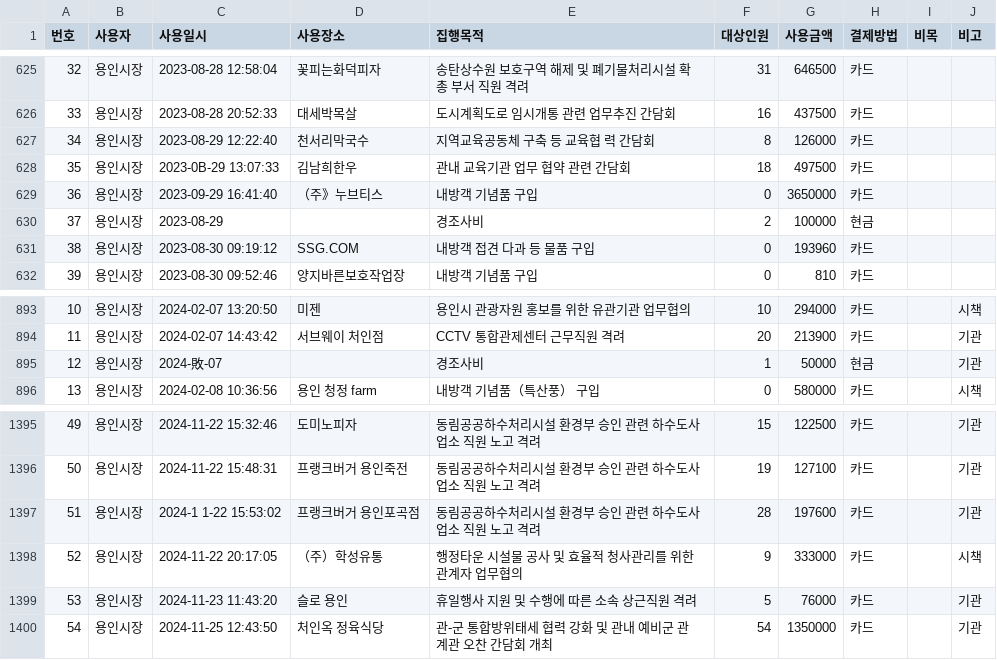
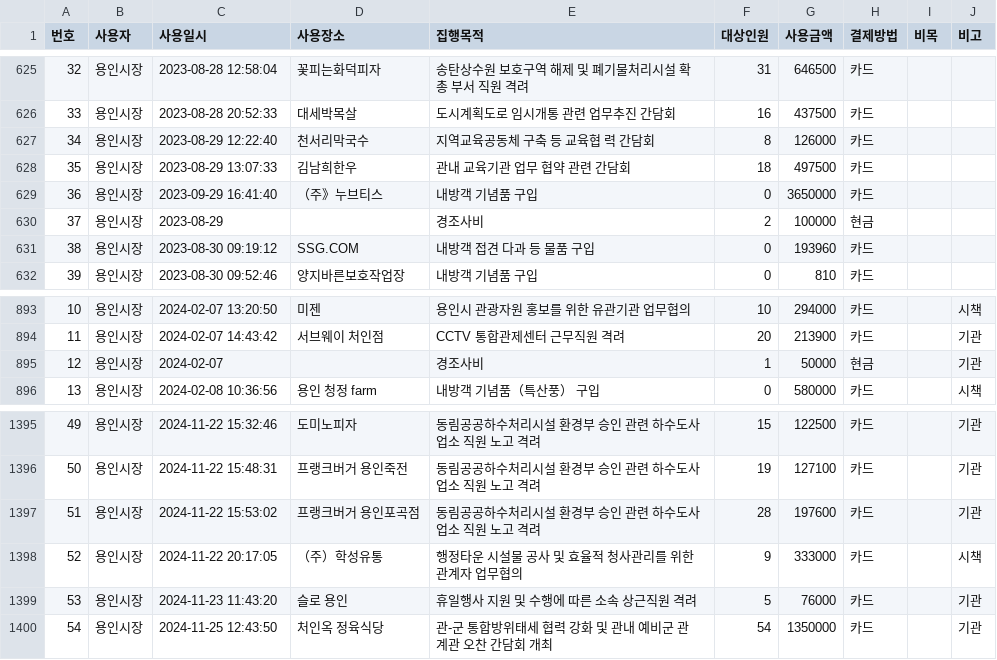
Before and after one commit to yonghwan1106/yongincity_business_expenses, a CSV file: data/용인시장_업무추진비_전체_2022-2025.csv, drawn as a sheet; only a part is shown, gaps mark what is left out; the diff covers the shown part only.

```diff
--- a/data/용인시장_업무추진비_전체_2022-2025.csv
+++ b/data/용인시장_업무추진비_전체_2022-2025.csv
@@ -627,3 +627,3 @@
 34,용인시장,2023-08-29 12:22:40,천서리막국수,지역교육공동체 구축 등 교육협 력 간담회,8,126000,카드,,
-35,용인시장,2023-0B-29 13:07:33,김남희한우,관내 교육기관 업무 협약 관련 간담회,18,497500,카드,,
+35,용인시장,2023-08-29 13:07:33,김남희한우,관내 교육기관 업무 협약 관련 간담회,18,497500,카드,,
 36,용인시장,2023-09-29 16:41:40,（주》누브티스,내방객 기념품 구입,0,3650000,카드,,
@@ -894,3 +894,3 @@
 11,용인시장,2024-02-07 14:43:42,서브웨이 처인점,CCTV 통합관제센터 근무직원 격려,20,213900,카드,,기관
-12,용인시장,2024-敗-07,,경조사비,1,50000,현금,,기관
+12,용인시장,2024-02-07,,경조사비,1,50000,현금,,기관
 13,용인시장,2024-02-08 10:36:56,용인 청정 farm,내방객 기념품（특산풍） 구입,0,580000,카드,,시책
@@ -1396,3 +1396,3 @@
 50,용인시장,2024-11-22 15:48:31,프랭크버거 용인죽전,동림공공하수처리시설 환경부 승인 관련 하수도사업소 직원 노고 격려,19,127100,카드,,기관
-51,용인시장,2024-1 1-22 15:53:02,프랭크버거 용인포곡점,동림공공하수처리시설 환경부 승인 관련 하수도사업소 직원 노고 격려,28,197600,카드,,기관
+51,용인시장,2024-11-22 15:53:02,프랭크버거 용인포곡점,동림공공하수처리시설 환경부 승인 관련 하수도사업소 직원 노고 격려,28,197600,카드,,기관
 52,용인시장,2024-11-22 20:17:05,（주）학성유통,행정타운 시설물 공사 및 효율적 청사관리를 위한 관계자 업무협의,9,333000,카드,,시책
```
Also changed, not shown: 5 edited cells elsewhere in this file, 2 other files.
